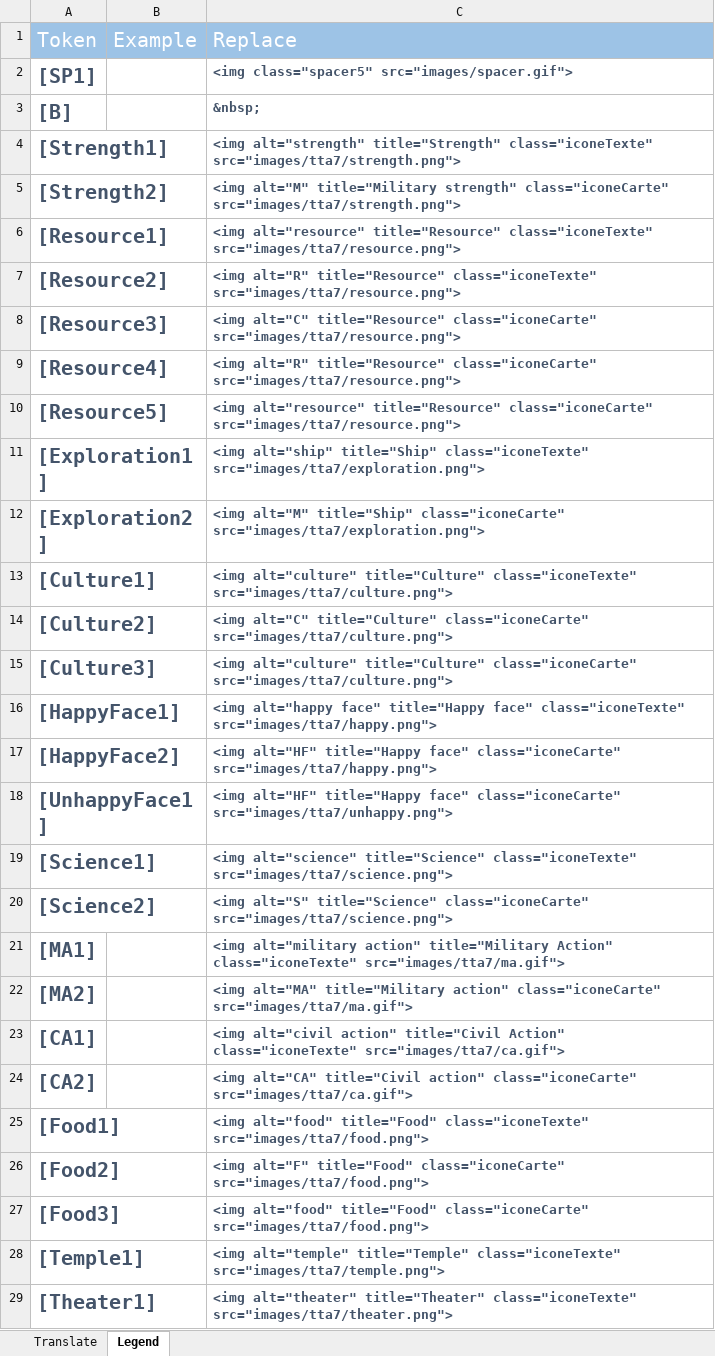
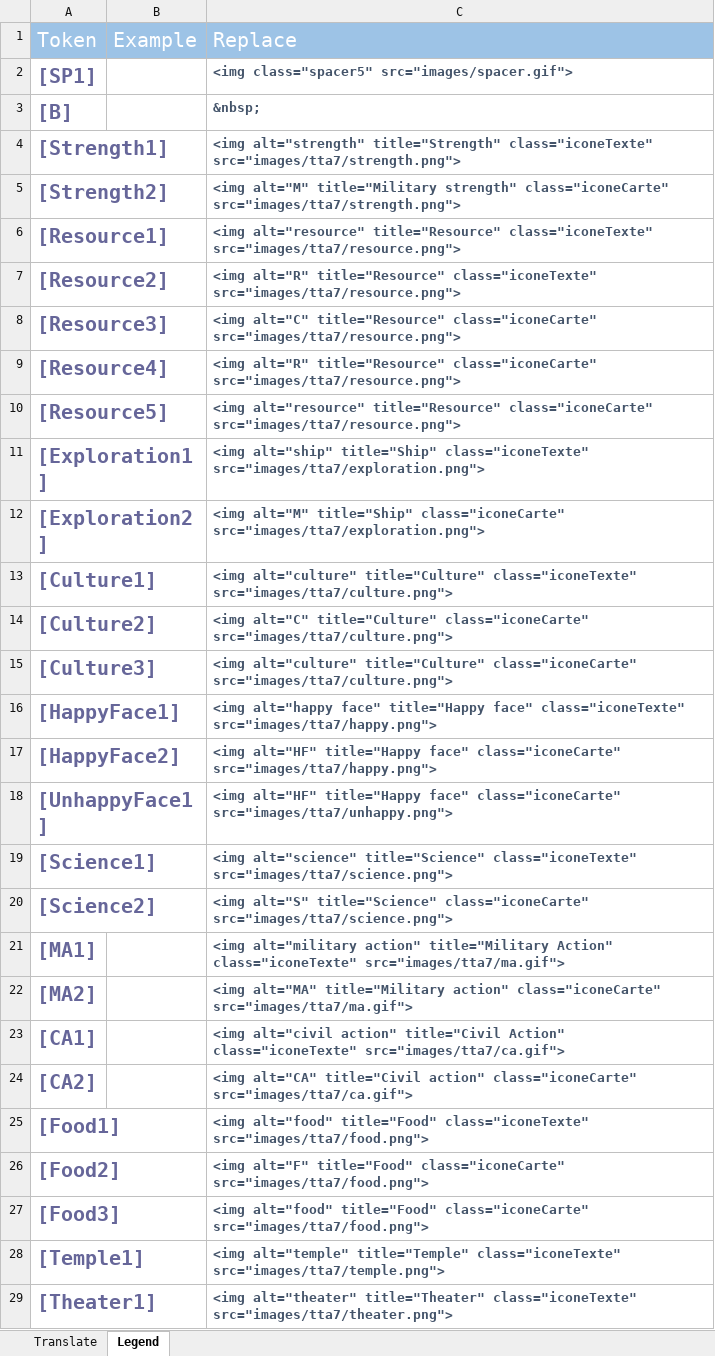
Before and after one commit to hsyhhssyy/BGOExtension, an Excel workbook: ExtensionFiles/translations.xlsx, sheet Legend, drawn as a sheet; only a part is shown; values as stored, in another font and other column widths than the file's, no borders; charts and pictures not drawn; the diff covers the shown part only; the diff names each change by its address in the sheet, - before the commit and + after, or states it on an @@ line.

```diff
--- a/ExtensionFiles/translations.xlsx (sheet Legend)
+++ b/ExtensionFiles/translations.xlsx (sheet Legend)
-A2:A29 text colour: #44546A
+A2:A29 text colour: #666699
```
Also changed, not shown: cell formats elsewhere in this sheet, sheet Translate, charts or pictures, 4 other files.
